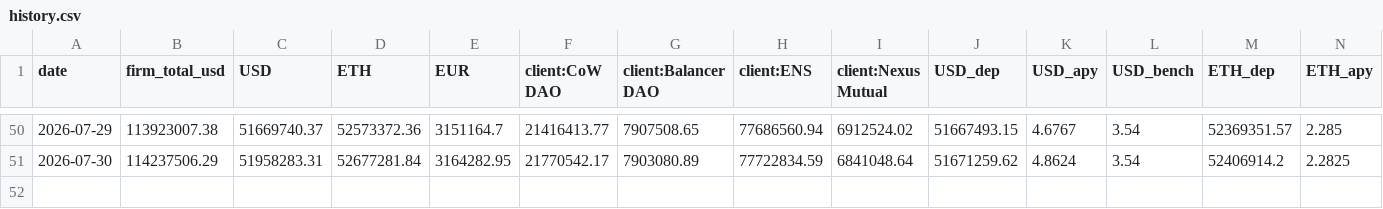
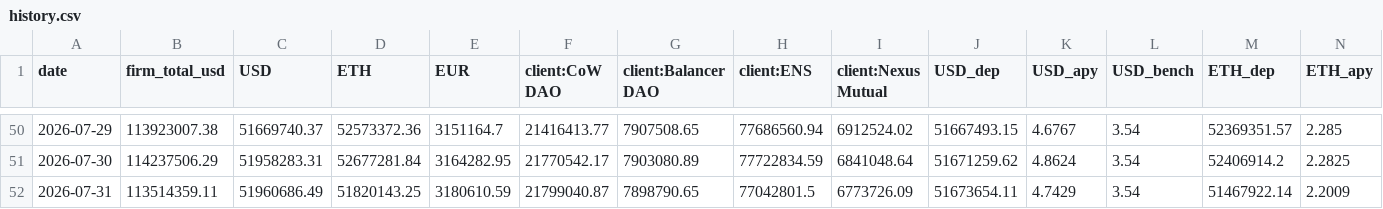
Before and after one commit to Taravello/kpk-aum-dashboard, a CSV file: data/history.csv, drawn as a sheet; only a part is shown, gaps mark what is left out; rows hold the shown columns only; the diff names each change by its address in the sheet, - before the commit and + after, or states it on an @@ line.

```diff
--- a/data/history.csv
+++ b/data/history.csv
+row 52: 2026-07-31 | 113514359.11 | 51960686.49 | 51820143.25 | 3180610.59 | 21799040.87 | 7898790.65 | 77042801.5 | 6773726.09 | 51673654.11 | 4.7429 | 3.54 | 51467922.14 | 2.2009
```
Also changed, not shown: 3 other files.
